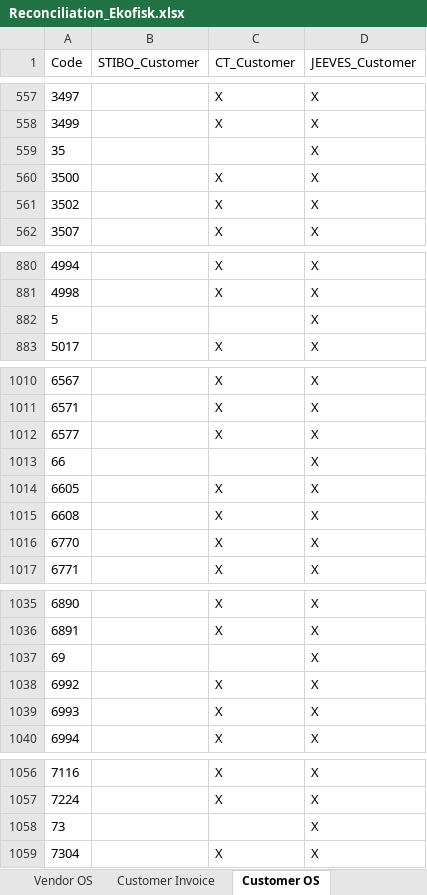
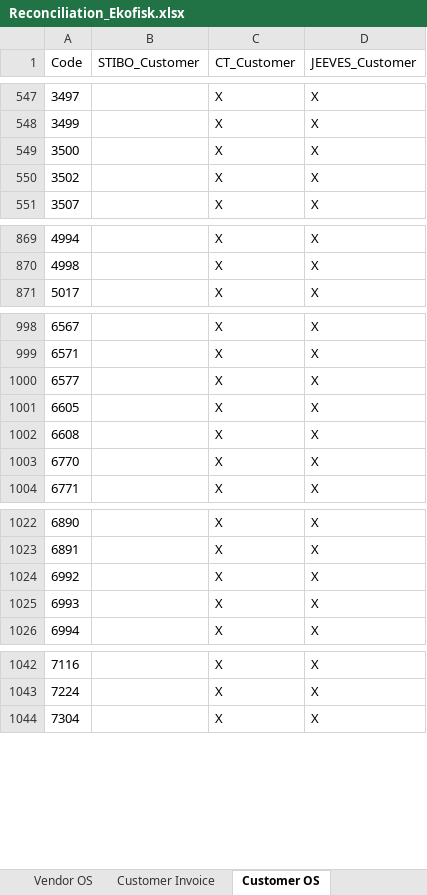
Before and after one commit to imse8006/Reconciliation_sources, an Excel workbook: output/2302/Reconciliation_Ekofisk.xlsx, sheet Customer OS, drawn as a sheet; only a part is shown, gaps mark what is left out; values as stored, in another font and other column widths than the file's, no borders; the diff covers the shown part only; the diff names each change by its address in the sheet, - before the commit and + after, or states it on an @@ line.

```diff
--- a/output/2302/Reconciliation_Ekofisk.xlsx (sheet Customer OS)
+++ b/output/2302/Reconciliation_Ekofisk.xlsx (sheet Customer OS)
-row 559: 35 |  |  | X
-row 882: 5 |  |  | X
-row 1013: 66 |  |  | X
-row 1037: 69 |  |  | X
-row 1058: 73 |  |  | X
```
Also changed, not shown: 12 removed rows and 17 edited cells elsewhere in this sheet, sheet Customer Invoice, 1 other file.
